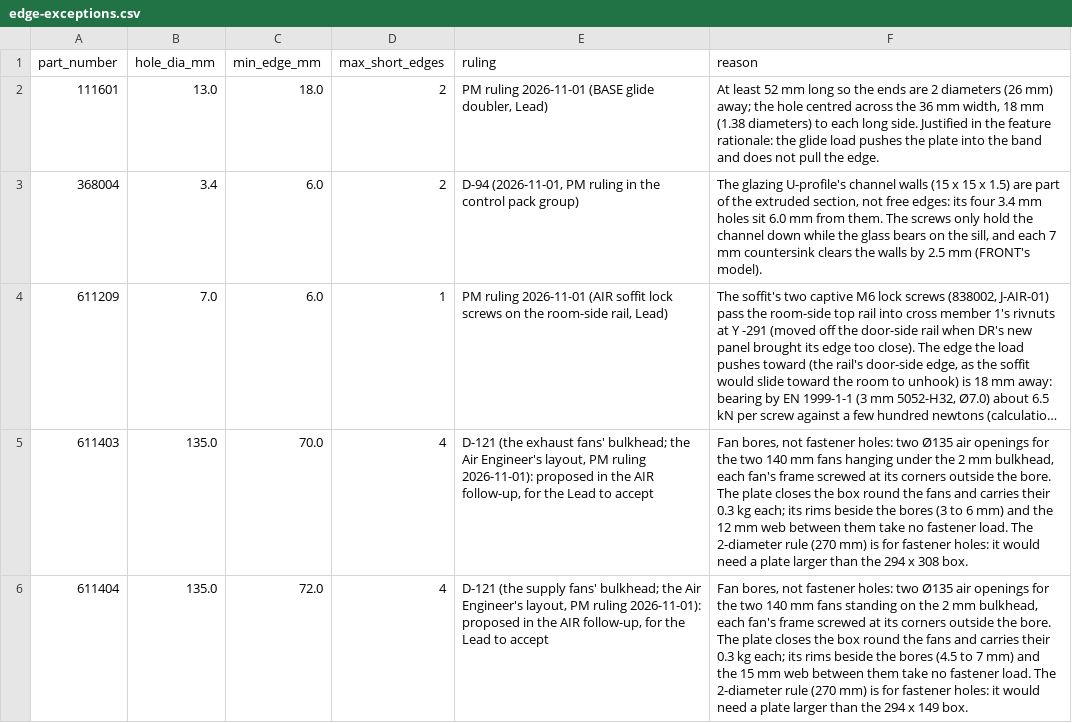
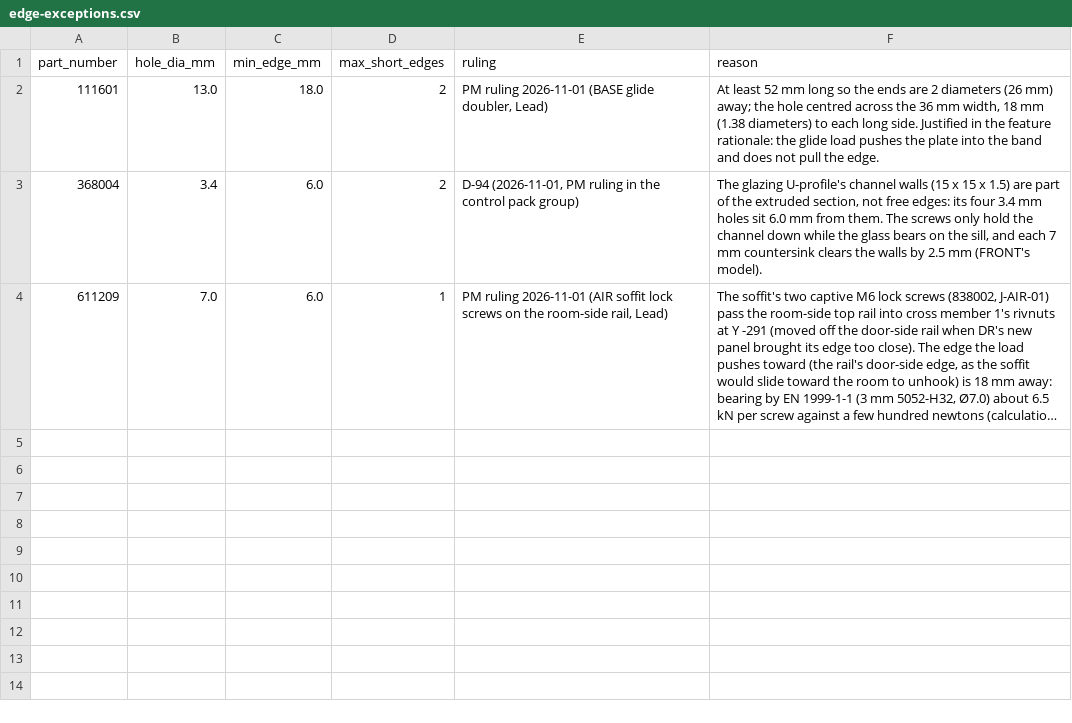
Before and after one commit to autonomous-ai/spaceship, a CSV file: v2/04-Checks/config/edge-exceptions.csv, drawn as a sheet; long unchanged cells end in …; the diff names each change by its address in the sheet, - before the commit and + after, or states it on an @@ line.

```diff
--- a/v2/04-Checks/config/edge-exceptions.csv
+++ b/v2/04-Checks/config/edge-exceptions.csv
-row 5: 611403 | 135.0 | 70.0 | 4 | D-121 (the exhaust fans' bulkhead; the Air Engineer's layout, PM ruling 2026-11-01): proposed in the AIR follow-up, for the Lead to accept | Fan bores, not fastener holes: two Ø135 air openings for the two 140 mm fans hanging under the 2 mm bulkhead, each fan's frame screwed at its corners outside the bore. The plate closes the box round the fans and carries their 0.3 kg each; its rims beside the bores (3 to 6 mm) and the 12 mm web between them take no fastener load. The 2-diameter rule (270 mm) is for fastener holes: it would need a plate larger than the 294 x 308 box.
-row 6: 611404 | 135.0 | 72.0 | 4 | D-121 (the supply fans' bulkhead; the Air Engineer's layout, PM ruling 2026-11-01): proposed in the AIR follow-up, for the Lead to accept | Fan bores, not fastener holes: two Ø135 air openings for the two 140 mm fans standing on the 2 mm bulkhead, each fan's frame screwed at its corners outside the bore. The plate closes the box round the fans and carries their 0.3 kg each; its rims beside the bores (4.5 to 7 mm) and the 15 mm web between them take no fastener load. The 2-diameter rule (270 mm) is for fastener holes: it would need a plate larger than the 294 x 149 box.
```
Also changed, not shown: 3 other files.
